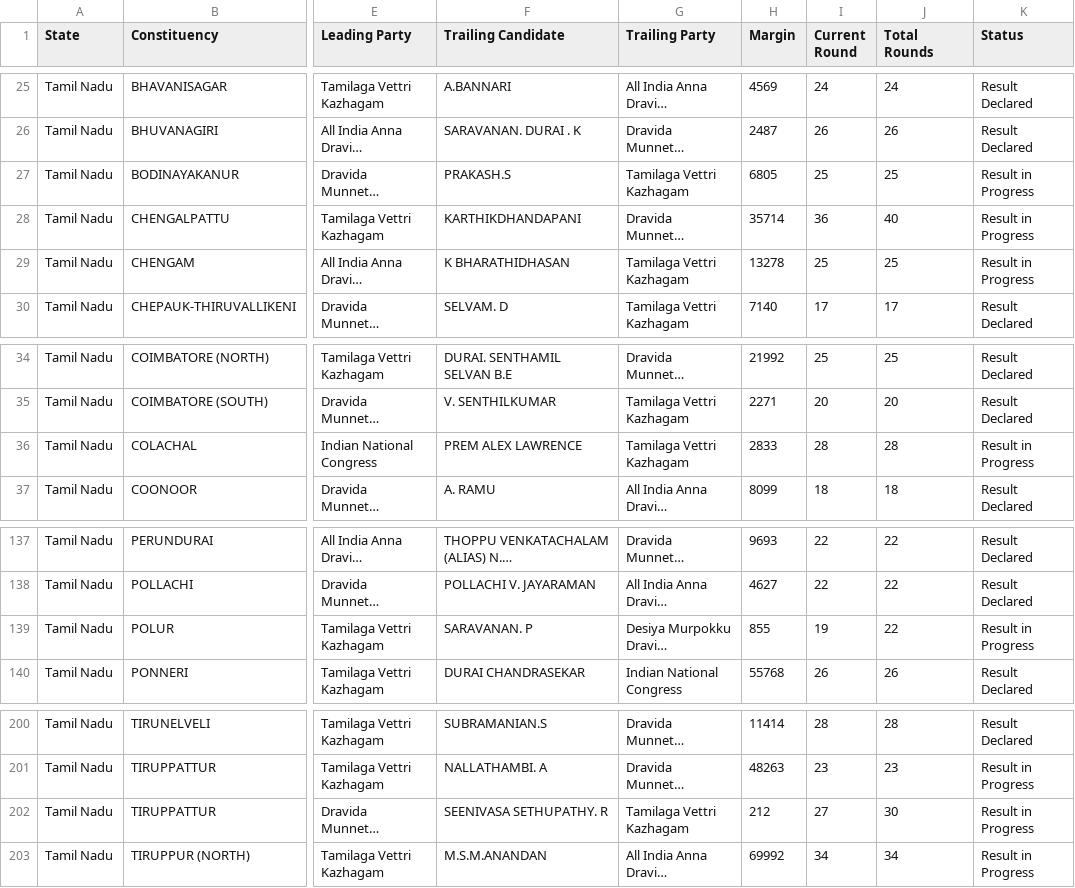
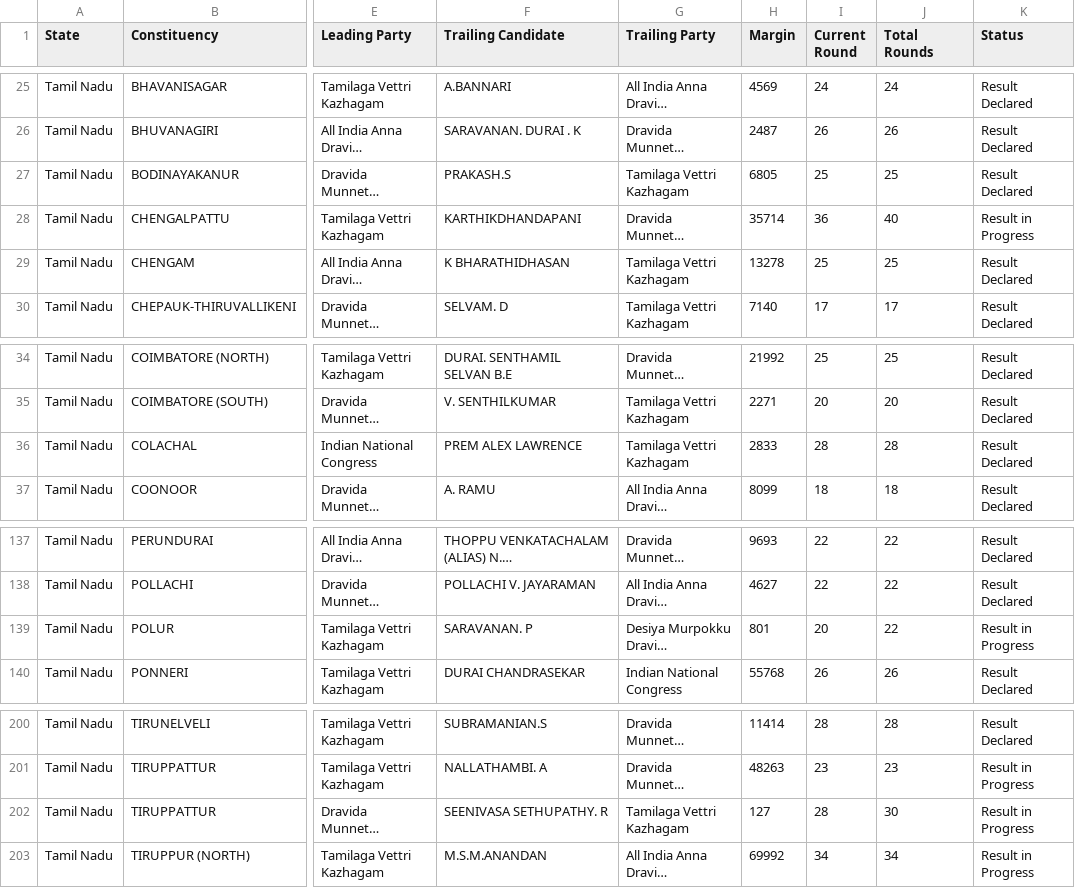
Before and after one commit to muthuishere/tnelection2026, a CSV file: results.csv, drawn as a sheet; only a part is shown, gaps mark what is left out; long unchanged cells end in …; the diff names each change by its address in the sheet, - before the commit and + after, or states it on an @@ line.

Commit message:
auto: refresh results 2026-05-04T16:26Z

```diff
--- a/results.csv
+++ b/results.csv
-K27 (Status): Result in Progress
+K27 (Status): Result Declared
-K29 (Status): Result in Progress
+K29 (Status): Result Declared
-K36 (Status): Result in Progress
+K36 (Status): Result Declared
-H139 (Margin): 855
+H139 (Margin): 801
-I139 (Current Round): 19
+I139 (Current Round): 20
-H202 (Margin): 212
+H202 (Margin): 127
-I202 (Current Round): 27
+I202 (Current Round): 28
```
Also changed, not shown: 1 other file.
